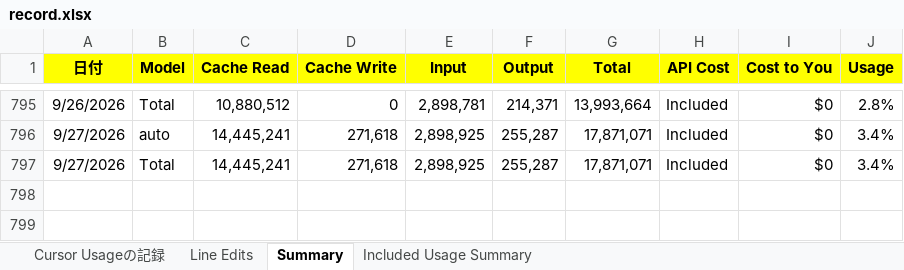
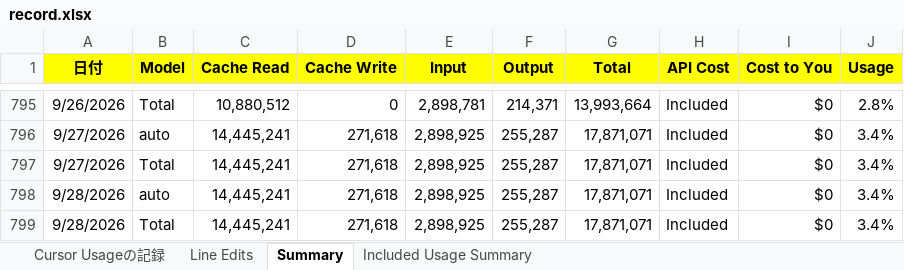
Before and after one commit to KenichiroArai/cursor-usage, an Excel workbook: public/data/record.xlsx, sheet Summary, drawn as a sheet; only a part is shown, gaps mark what is left out; values as stored, in another font and other column widths than the file's, no borders; the diff names each change by its address in the sheet, - before the commit and + after, or states it on an @@ line.

Commit message:
記録の更新

```diff
--- a/public/data/record.xlsx (sheet Summary)
+++ b/public/data/record.xlsx (sheet Summary)
+row 798: 9/28/2026 | auto | 14,445,241 | 271,618 | 2,898,925 | 255,287 | 17,871,071 | Included | $0 | 3.4%
+row 799: 9/28/2026 | Total | 14,445,241 | 271,618 | 2,898,925 | 255,287 | 17,871,071 | Included | $0 | 3.4%
```
Also changed, not shown: sheet Line Edits.
